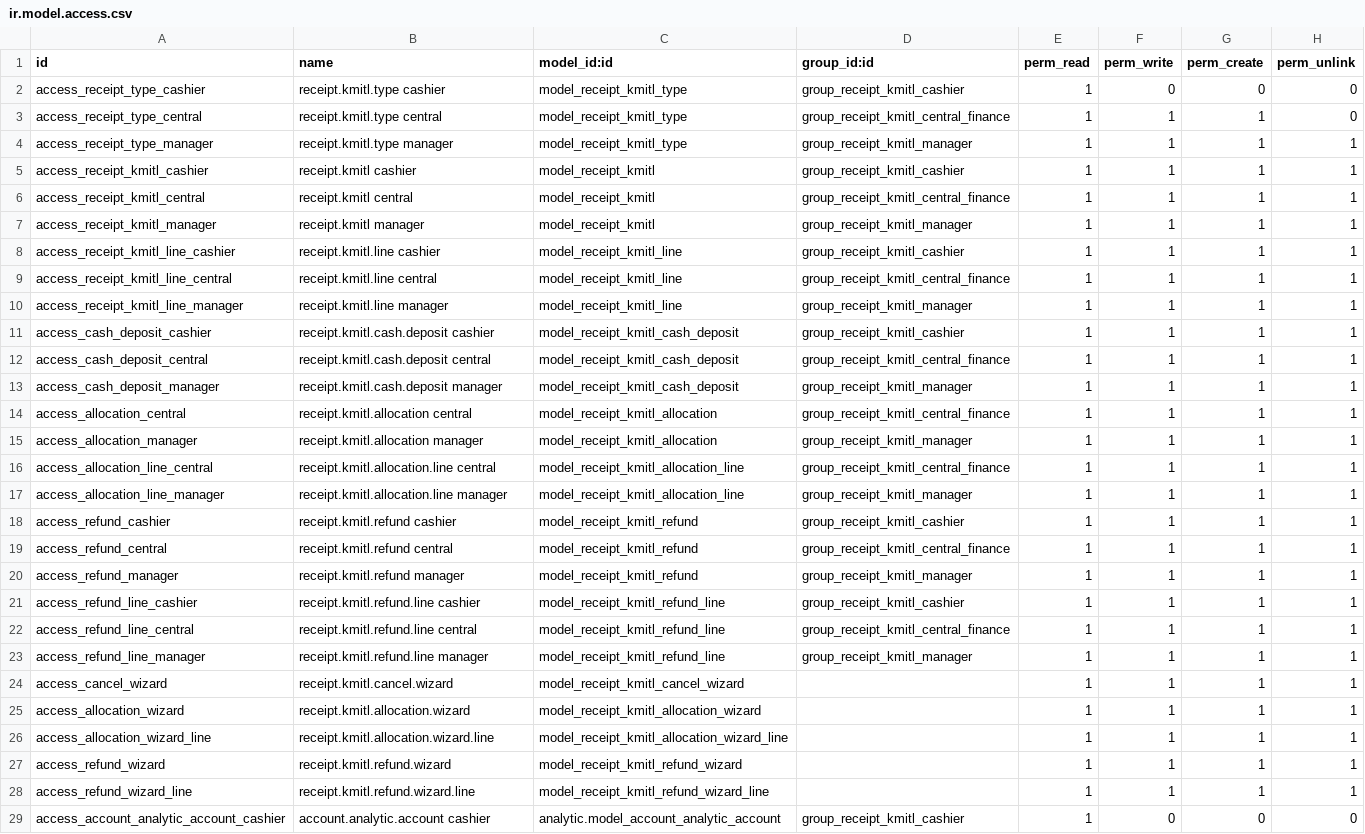
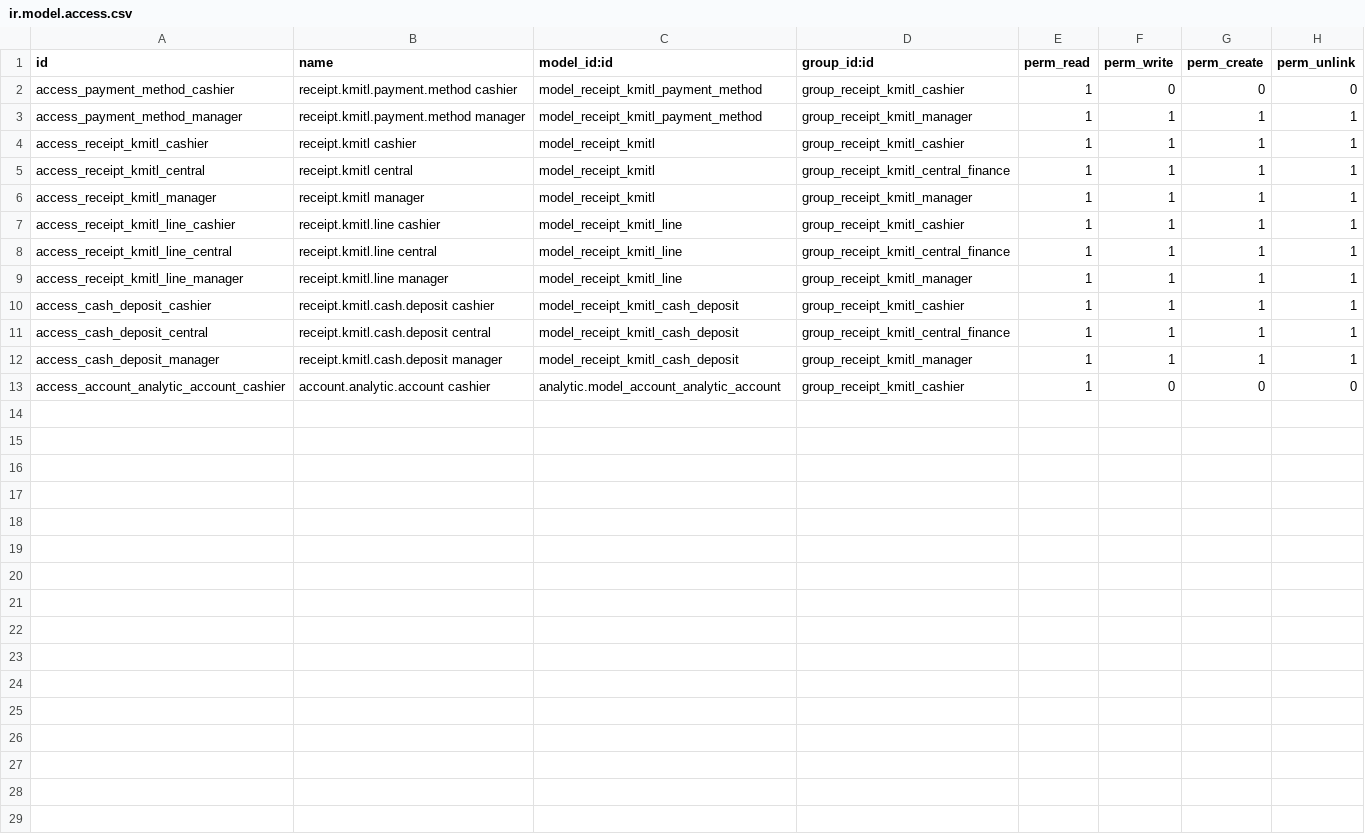
Before and after one commit to Aginix/kmitl, a CSV file: receipt_kmitl/security/ir.model.access.csv, drawn as a sheet.

Commit message:
[16.0][IMP] receipt_kmitl: simplify to direct income posting
Rework per updated requirements. Issuing staff are accountants who pick the
income account directly, so the suspense/reclassification layer is dropped.

- Lines now use product_id (standard product.product); the product's income
  account (property_account_income_id, a CoA level-4 income account) drives
  the credit. Free-text description per line like an invoice.
- New receipt.kmitl.payment.method master: each channel binds a debit GL
  account + journal; the receipt picks a method.
- Receipt lifecycle draft -> confirmed -> posted (+ cancelled). Department
  confirms (assigns number, allows printing, no JE); central finance posts.
- Cash deposit bundles confirmed receipts (draft -> submitted -> posted);
  posting the batch creates one JE per receipt
  (Dr payment-method account / Cr income), with 6D analytics preserved.
- Remove receipt.kmitl.type, suspense allocation, refund models, wizards and
  the journal flag. Update security, views, menus, report, tests, README.

```diff
--- a/receipt_kmitl/security/ir.model.access.csv
+++ b/receipt_kmitl/security/ir.model.access.csv
@@ -1,5 +1,4 @@
 id,name,model_id:id,group_id:id,perm_read,perm_write,perm_create,perm_unlink
-access_receipt_type_cashier,receipt.kmitl.type cashier,model_receipt_kmitl_type,group_receipt_kmitl_cashier,1,0,0,0
-access_receipt_type_central,receipt.kmitl.type central,model_receipt_kmitl_type,group_receipt_kmitl_central_finance,1,1,1,0
-access_receipt_type_manager,receipt.kmitl.type manager,model_receipt_kmitl_type,group_receipt_kmitl_manager,1,1,1,1
+access_payment_method_cashier,receipt.kmitl.payment.method cashier,model_receipt_kmitl_payment_method,group_receipt_kmitl_cashier,1,0,0,0
+access_payment_method_manager,receipt.kmitl.payment.method manager,model_receipt_kmitl_payment_method,group_receipt_kmitl_manager,1,1,1,1
 access_receipt_kmitl_cashier,receipt.kmitl cashier,model_receipt_kmitl,group_receipt_kmitl_cashier,1,1,1,1
@@ -13,17 +12,2 @@ access_cash_deposit_central,receipt.kmitl.cash.deposit central,model_receipt_kmi
 access_cash_deposit_manager,receipt.kmitl.cash.deposit manager,model_receipt_kmitl_cash_deposit,group_receipt_kmitl_manager,1,1,1,1
-access_allocation_central,receipt.kmitl.allocation central,model_receipt_kmitl_allocation,group_receipt_kmitl_central_finance,1,1,1,1
-access_allocation_manager,receipt.kmitl.allocation manager,model_receipt_kmitl_allocation,group_receipt_kmitl_manager,1,1,1,1
-access_allocation_line_central,receipt.kmitl.allocation.line central,model_receipt_kmitl_allocation_line,group_receipt_kmitl_central_finance,1,1,1,1
-access_allocation_line_manager,receipt.kmitl.allocation.line manager,model_receipt_kmitl_allocation_line,group_receipt_kmitl_manager,1,1,1,1
-access_refund_cashier,receipt.kmitl.refund cashier,model_receipt_kmitl_refund,group_receipt_kmitl_cashier,1,1,1,1
-access_refund_central,receipt.kmitl.refund central,model_receipt_kmitl_refund,group_receipt_kmitl_central_finance,1,1,1,1
-access_refund_manager,receipt.kmitl.refund manager,model_receipt_kmitl_refund,group_receipt_kmitl_manager,1,1,1,1
-access_refund_line_cashier,receipt.kmitl.refund.line cashier,model_receipt_kmitl_refund_line,group_receipt_kmitl_cashier,1,1,1,1
-access_refund_line_central,receipt.kmitl.refund.line central,model_receipt_kmitl_refund_line,group_receipt_kmitl_central_finance,1,1,1,1
-access_refund_line_manager,receipt.kmitl.refund.line manager,model_receipt_kmitl_refund_line,group_receipt_kmitl_manager,1,1,1,1
-access_cancel_wizard,receipt.kmitl.cancel.wizard,model_receipt_kmitl_cancel_wizard,,1,1,1,1
-access_allocation_wizard,receipt.kmitl.allocation.wizard,model_receipt_kmitl_allocation_wizard,,1,1,1,1
-access_allocation_wizard_line,receipt.kmitl.allocation.wizard.line,model_receipt_kmitl_allocation_wizard_line,,1,1,1,1
-access_refund_wizard,receipt.kmitl.refund.wizard,model_receipt_kmitl_refund_wizard,,1,1,1,1
-access_refund_wizard_line,receipt.kmitl.refund.wizard.line,model_receipt_kmitl_refund_wizard_line,,1,1,1,1
 access_account_analytic_account_cashier,account.analytic.account cashier,analytic.model_account_analytic_account,group_receipt_kmitl_cashier,1,0,0,0
```
Also changed, not shown: 40 other files.
